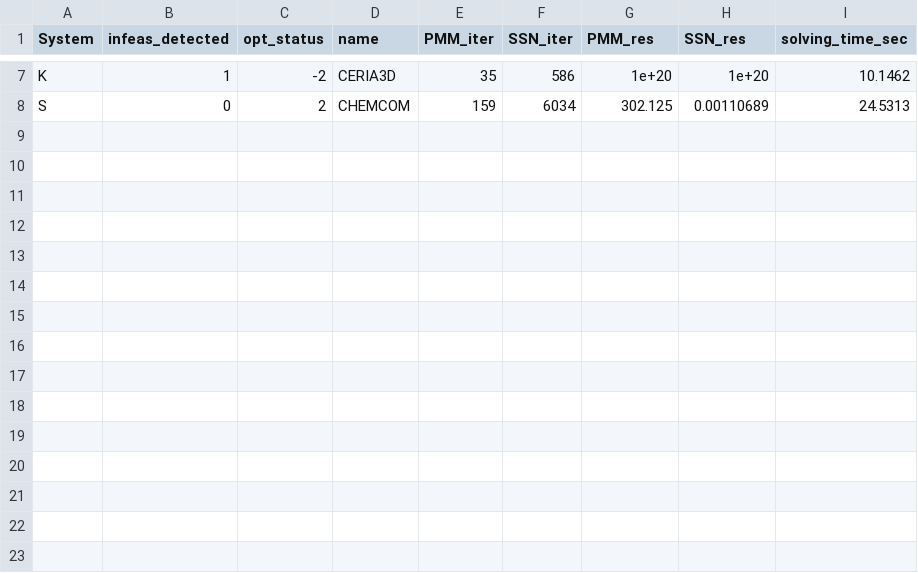
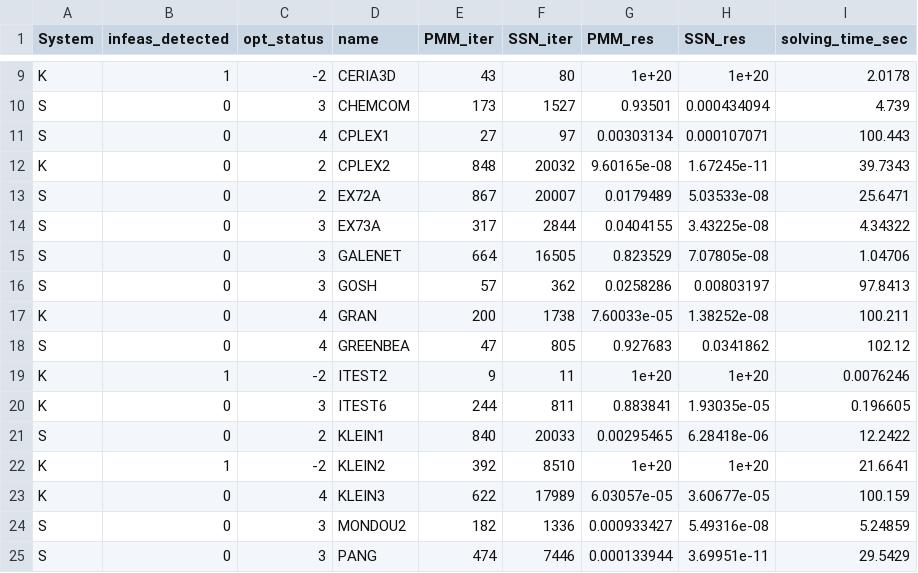
Before and after one commit to dayeonryoo/PD-PMM_SSN, a CSV file: results/netlib_infeas.csv, drawn as a sheet; only a part is shown, gaps mark what is left out; addresses are those after the commit; the diff covers the shown part only; the diff names each change by its address in the sheet, - before the commit and + after, or states it on an @@ line.

```diff
--- a/results/netlib_infeas.csv
+++ b/results/netlib_infeas.csv
-E9 (PMM_iter): 35
+E9 (PMM_iter): 43
-F9 (SSN_iter): 586
+F9 (SSN_iter): 80
-I9 (solving_time_sec): 10.1462
+I9 (solving_time_sec): 2.0178
+row 10: S | 0 | 3 | CHEMCOM | 173 | 1527 | 0.93501 | 0.000434094 | 4.739
+row 11: S | 0 | 4 | CPLEX1 | 27 | 97 | 0.00303134 | 0.000107071 | 100.443
+row 12: K | 0 | 2 | CPLEX2 | 848 | 20032 | 9.60165e-08 | 1.67245e-11 | 39.7343
-D13 (name): CHEMCOM
+D13 (name): EX72A
-E13 (PMM_iter): 159
+E13 (PMM_iter): 867
-F13 (SSN_iter): 6034
+F13 (SSN_iter): 20007
-G13 (PMM_res): 302.125
+G13 (PMM_res): 0.0179489
-H13 (SSN_res): 0.00110689
+H13 (SSN_res): 5.03533e-08
-I13 (solving_time_sec): 24.5313
+I13 (solving_time_sec): 25.6471
+row 14: S | 0 | 3 | EX73A | 317 | 2844 | 0.0404155 | 3.43225e-08 | 4.34322
+row 15: S | 0 | 3 | GALENET | 664 | 16505 | 0.823529 | 7.07805e-08 | 1.04706
+row 16: S | 0 | 3 | GOSH | 57 | 362 | 0.0258286 | 0.00803197 | 97.8413
+row 17: K | 0 | 4 | GRAN | 200 | 1738 | 7.60033e-05 | 1.38252e-08 | 100.211
+row 18: S | 0 | 4 | GREENBEA | 47 | 805 | 0.927683 | 0.0341862 | 102.12
+row 19: K | 1 | -2 | ITEST2 | 9 | 11 | 1e+20 | 1e+20 | 0.0076246
+row 20: K | 0 | 3 | ITEST6 | 244 | 811 | 0.883841 | 1.93035e-05 | 0.196605
+row 21: S | 0 | 2 | KLEIN1 | 840 | 20033 | 0.00295465 | 6.28418e-06 | 12.2422
+row 22: K | 1 | -2 | KLEIN2 | 392 | 8510 | 1e+20 | 1e+20 | 21.6641
+row 23: K | 0 | 4 | KLEIN3 | 622 | 17989 | 6.03057e-05 | 3.60677e-05 | 100.159
+row 24: S | 0 | 3 | MONDOU2 | 182 | 1336 | 0.000933427 | 5.49316e-08 | 5.24859
+row 25: S | 0 | 3 | PANG | 474 | 7446 | 0.000133944 | 3.69951e-11 | 29.5429
```
Also changed, not shown: 2 added rows and 29 edited cells elsewhere in this file, 13 other files.
